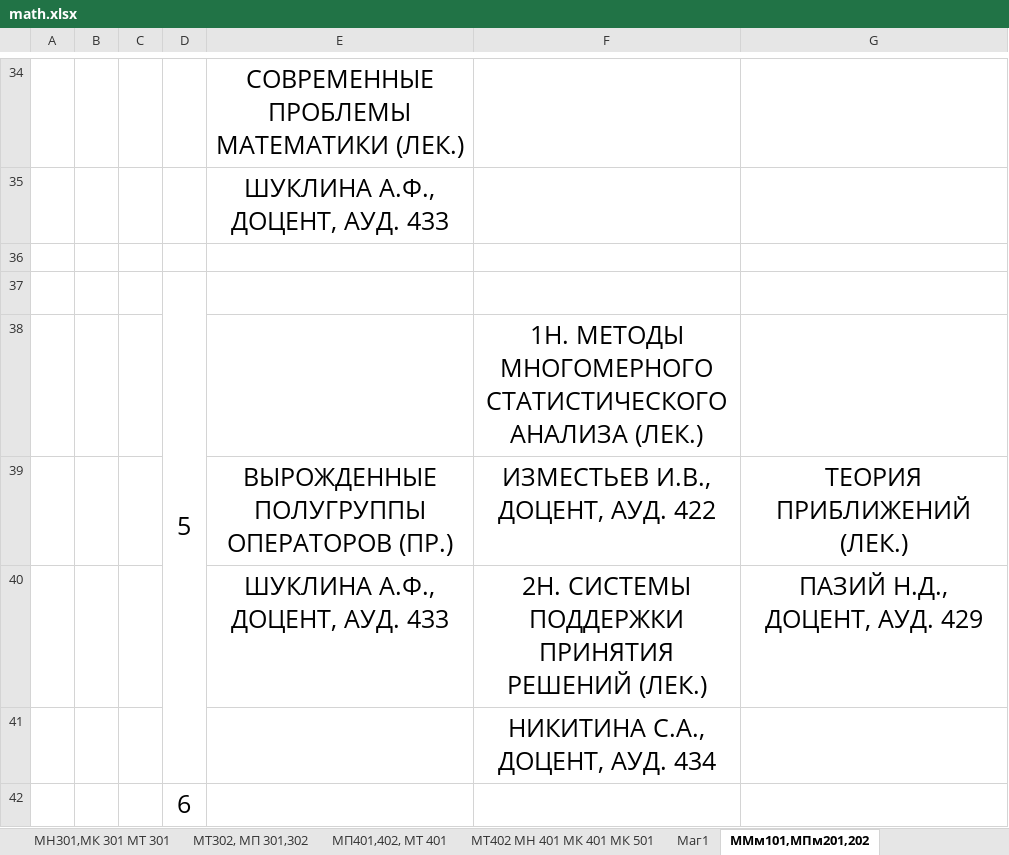
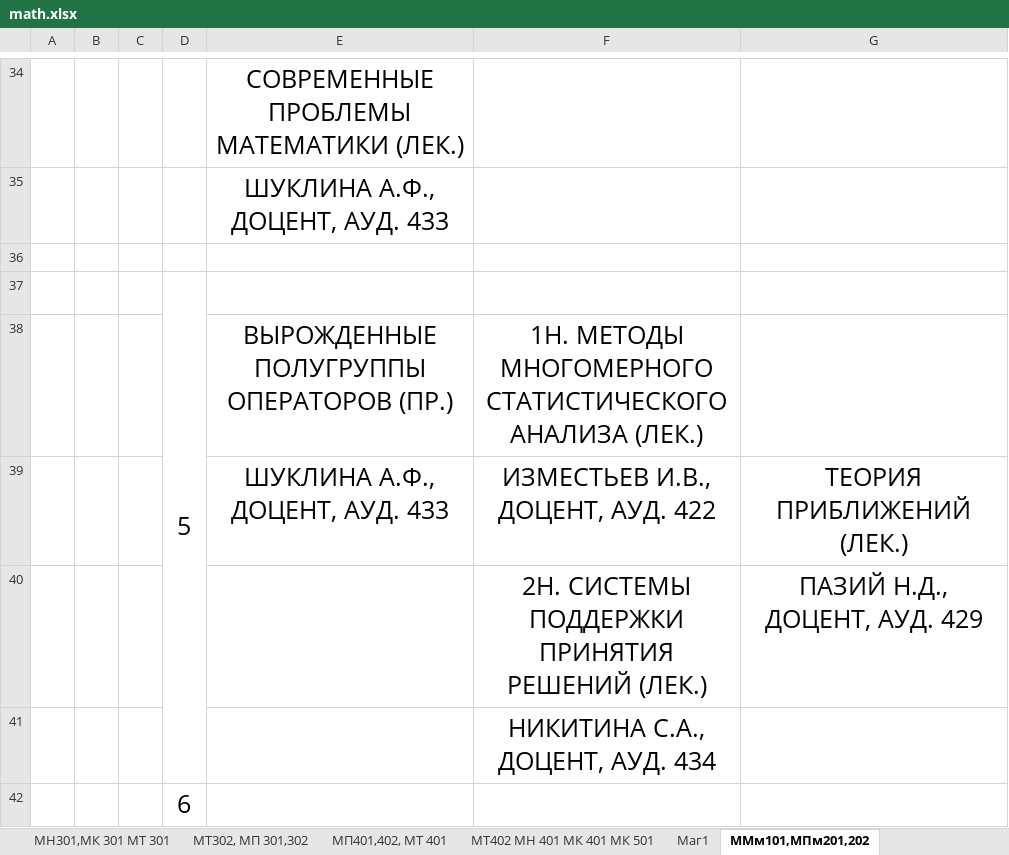
Before and after one commit to mograe/csus, an Excel workbook: math.xlsx, sheet ММм101,МПм201,202, drawn as a sheet; only a part is shown, gaps mark what is left out; values as stored, in another font and other column widths than the file's, no borders; the diff covers the shown part only; the diff names each change by its address in the sheet, - before the commit and + after, or states it on an @@ line.

Commit message:
fix mag math

```diff
--- a/math.xlsx (sheet ММм101,МПм201,202)
+++ b/math.xlsx (sheet ММм101,МПм201,202)
-E38: (empty)
+E38: ВЫРОЖДЕННЫЕ ПОЛУГРУППЫ ОПЕРАТОРОВ (ПР.)
-E39: ВЫРОЖДЕННЫЕ ПОЛУГРУППЫ ОПЕРАТОРОВ (ПР.)
+E39: ШУКЛИНА А.Ф., ДОЦЕНТ, АУД. 433
-E40: ШУКЛИНА А.Ф., ДОЦЕНТ, АУД. 433
+E40: (empty)
```
Also changed, not shown: 1 added row, 1 removed row and 9 edited cells elsewhere in this sheet, 1 other file.
